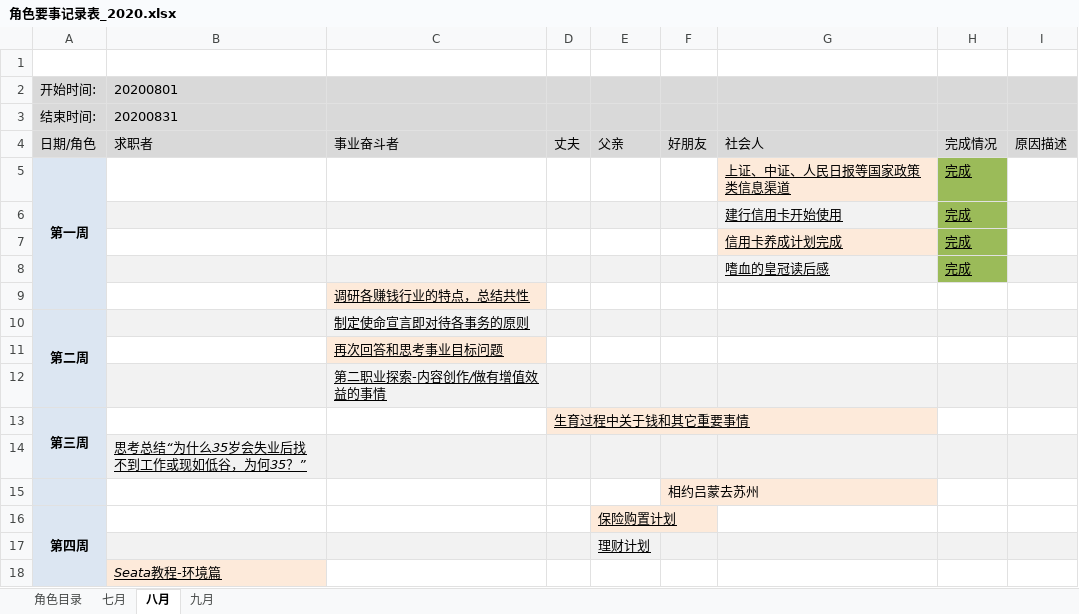
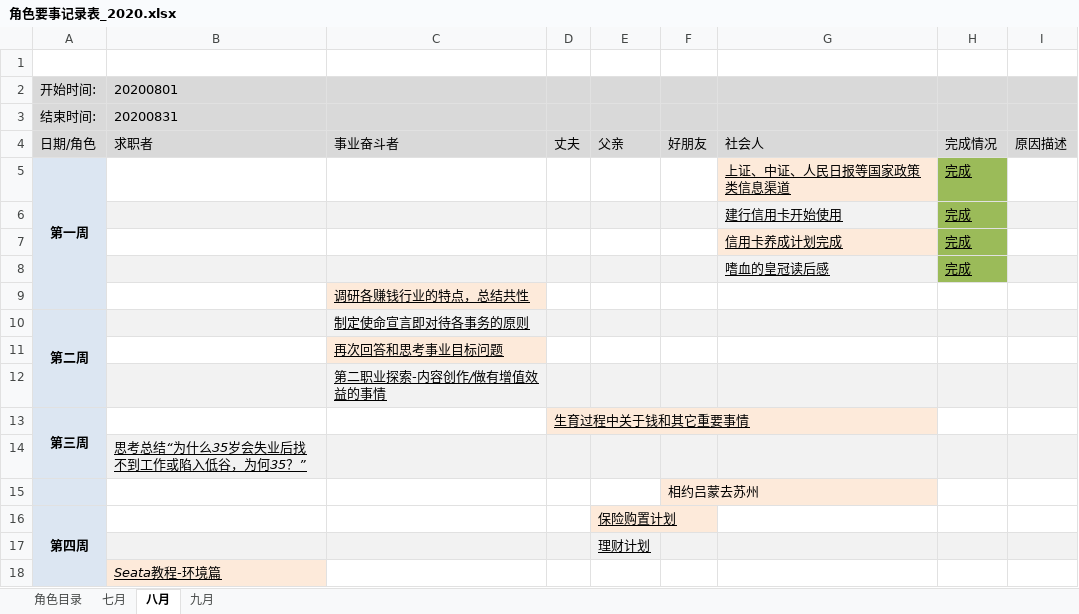
Before and after one commit to monkeyGeek369/icarus_monkeyGeek_source, an Excel workbook: file/personal/roleImportant/角色要事记录表_2020.xlsx, sheet 八月, drawn as a sheet; values as stored, in another font and other column widths than the file's, no borders; the diff names each change by its address in the sheet, - before the commit and + after, or states it on an @@ line.

```diff
--- a/file/personal/roleImportant/角色要事记录表_2020.xlsx (sheet 八月)
+++ b/file/personal/roleImportant/角色要事记录表_2020.xlsx (sheet 八月)
-B14: 思考总结“为什么35岁会失业后找不到工作或现如低谷，为何35？”
+B14: 思考总结“为什么35岁会失业后找不到工作或陷入低谷，为何35？”
```
Also changed, not shown: 1 other file.
